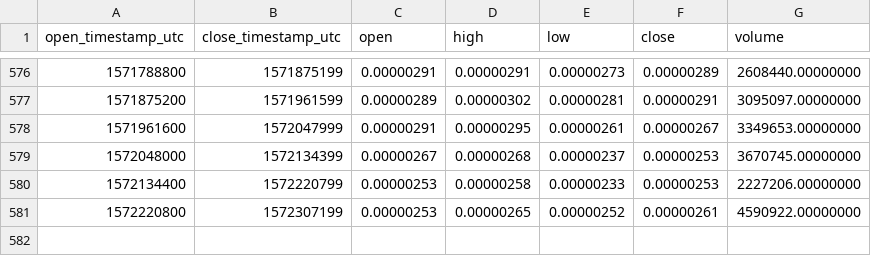
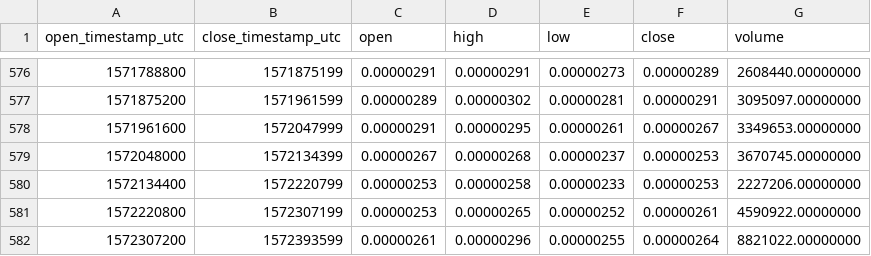
Before and after one commit to cryptobigbro/binance-SYSBTC, a CSV file: binance-SYSBTC-1d.csv, drawn as a sheet; only a part is shown, gaps mark what is left out; the diff names each change by its address in the sheet, - before the commit and + after, or states it on an @@ line.

Commit message:
Update OHLCV data.

```diff
--- a/binance-SYSBTC-1d.csv
+++ b/binance-SYSBTC-1d.csv
+row 582: 1572307200 | 1572393599 | 0.00000261 | 0.00000296 | 0.00000255 | 0.00000264 | 8821022.00000000
```
Also changed, not shown: 1 other file.
